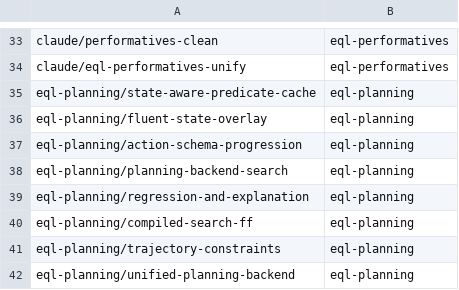
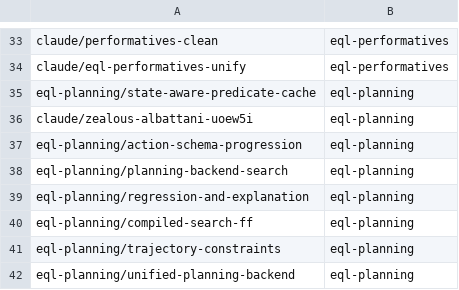
Before and after one commit to AbdelrhmanBassiouny/cognitive_robot_abstract_machine, a TSV file: .claude/personal/plans/_generated/branch-index.tsv, drawn as a sheet; only a part is shown, gaps mark what is left out.

Commit message:
Update plan manifest for eql-planning

```diff
--- a/.claude/personal/plans/_generated/branch-index.tsv
+++ b/.claude/personal/plans/_generated/branch-index.tsv
@@ -35,3 +35,3 @@ claude/eql-performatives-unify	eql-performatives
 eql-planning/state-aware-predicate-cache	eql-planning
-eql-planning/fluent-state-overlay	eql-planning
+claude/zealous-albattani-uoew5i	eql-planning
 eql-planning/action-schema-progression	eql-planning
```
Also changed, not shown: 1 other file.
